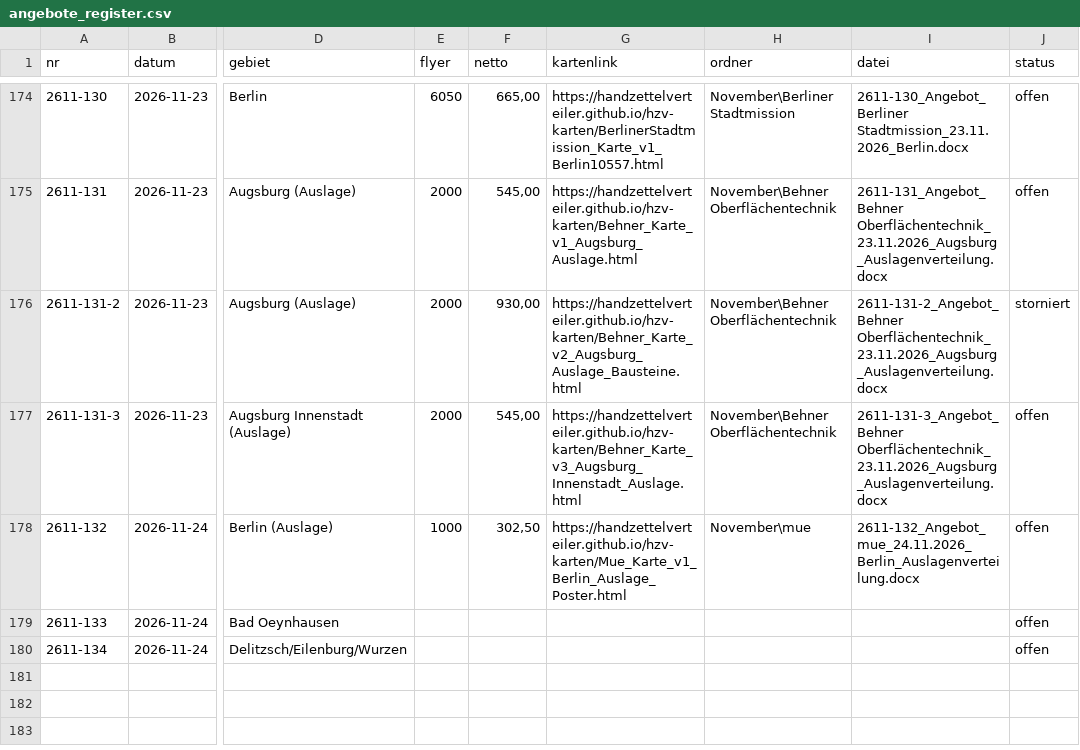
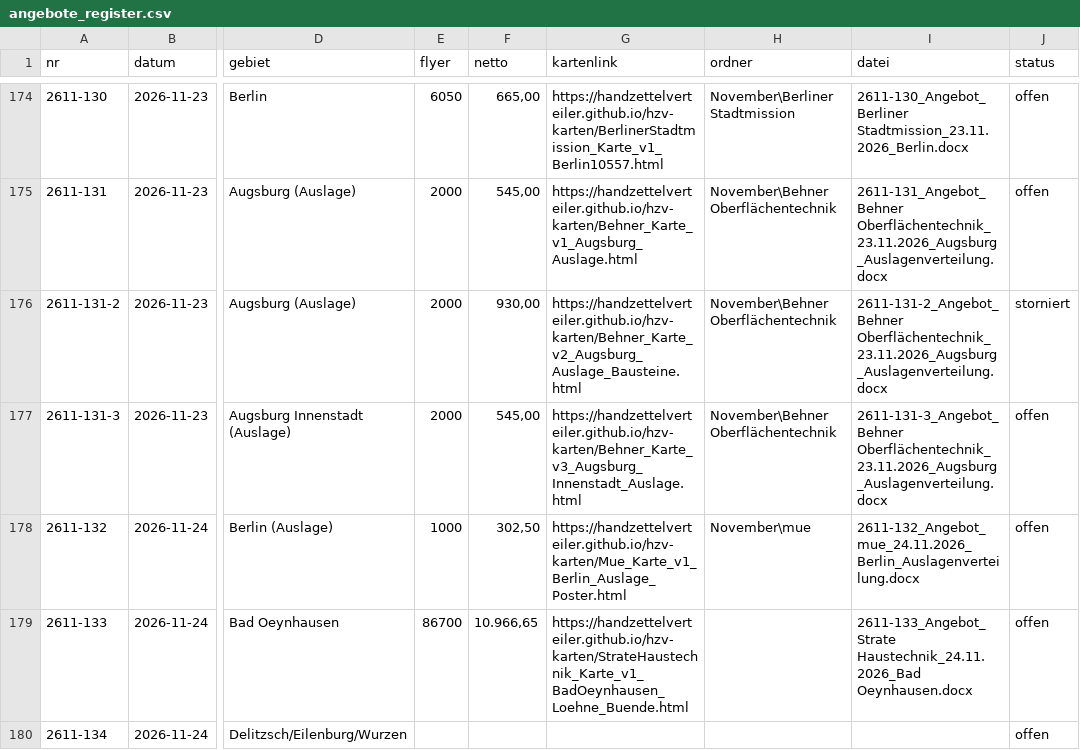
Before and after one commit to handzettelverteiler/hzv-karten, a CSV file: daten/angebote_register.csv, drawn as a sheet; only a part is shown, gaps mark what is left out; the diff names each change by its address in the sheet, - before the commit and + after, or states it on an @@ line.

```diff
--- a/daten/angebote_register.csv
+++ b/daten/angebote_register.csv
-E179 (flyer): (empty)
+E179 (flyer): 86700
-F179 (netto): (empty)
+F179 (netto): 10.966,65
-G179 (kartenlink): (empty)
+G179 (kartenlink): https://handzettelverteiler.github.io/hzv-karten/StrateHaustechnik_Karte_v1_BadOeynhausen_Loehne_Buende.html
-I179 (datei): (empty)
+I179 (datei): 2611-133_Angebot_Strate Haustechnik_24.11.2026_Bad Oeynhausen.docx
```
